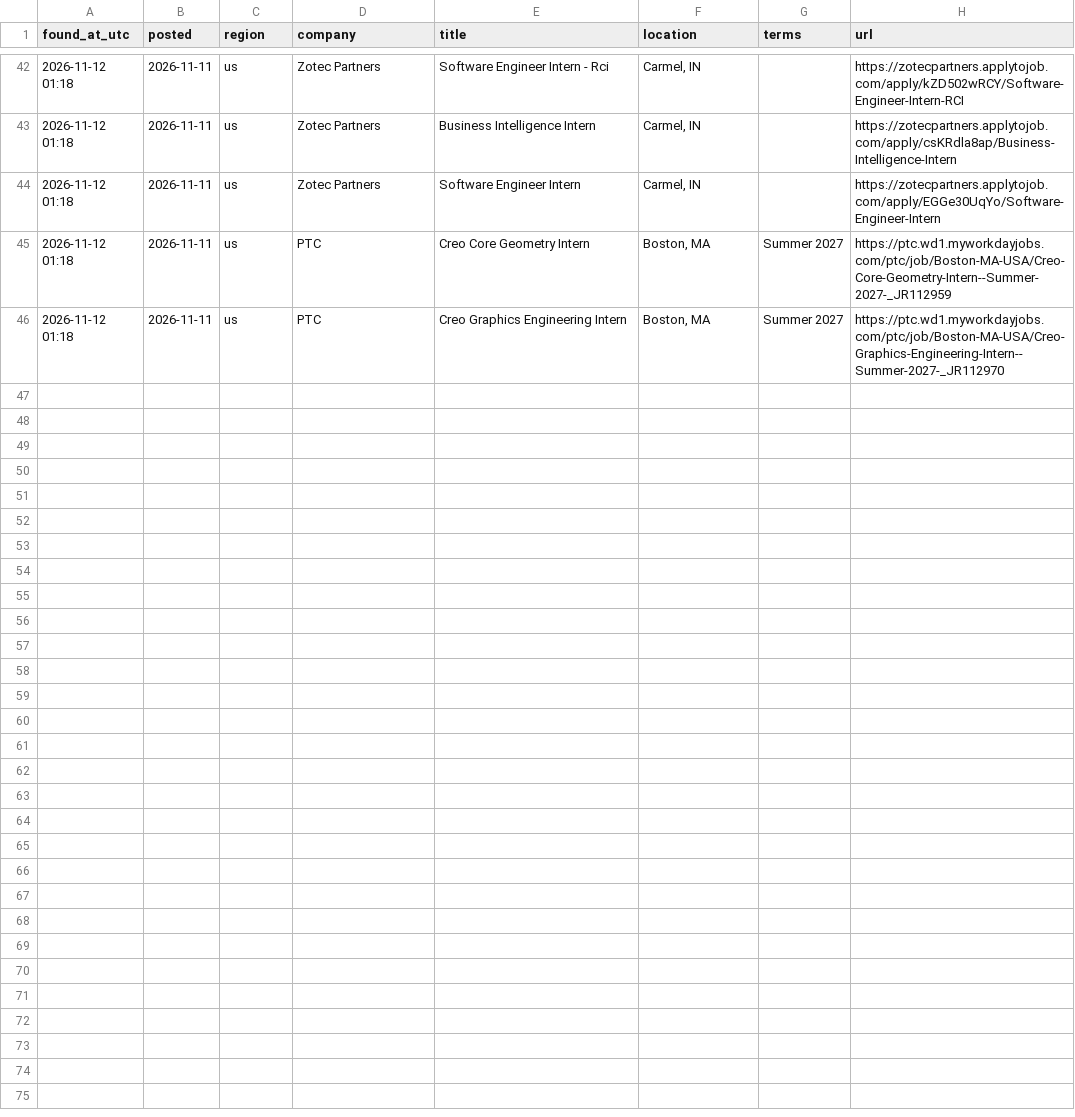
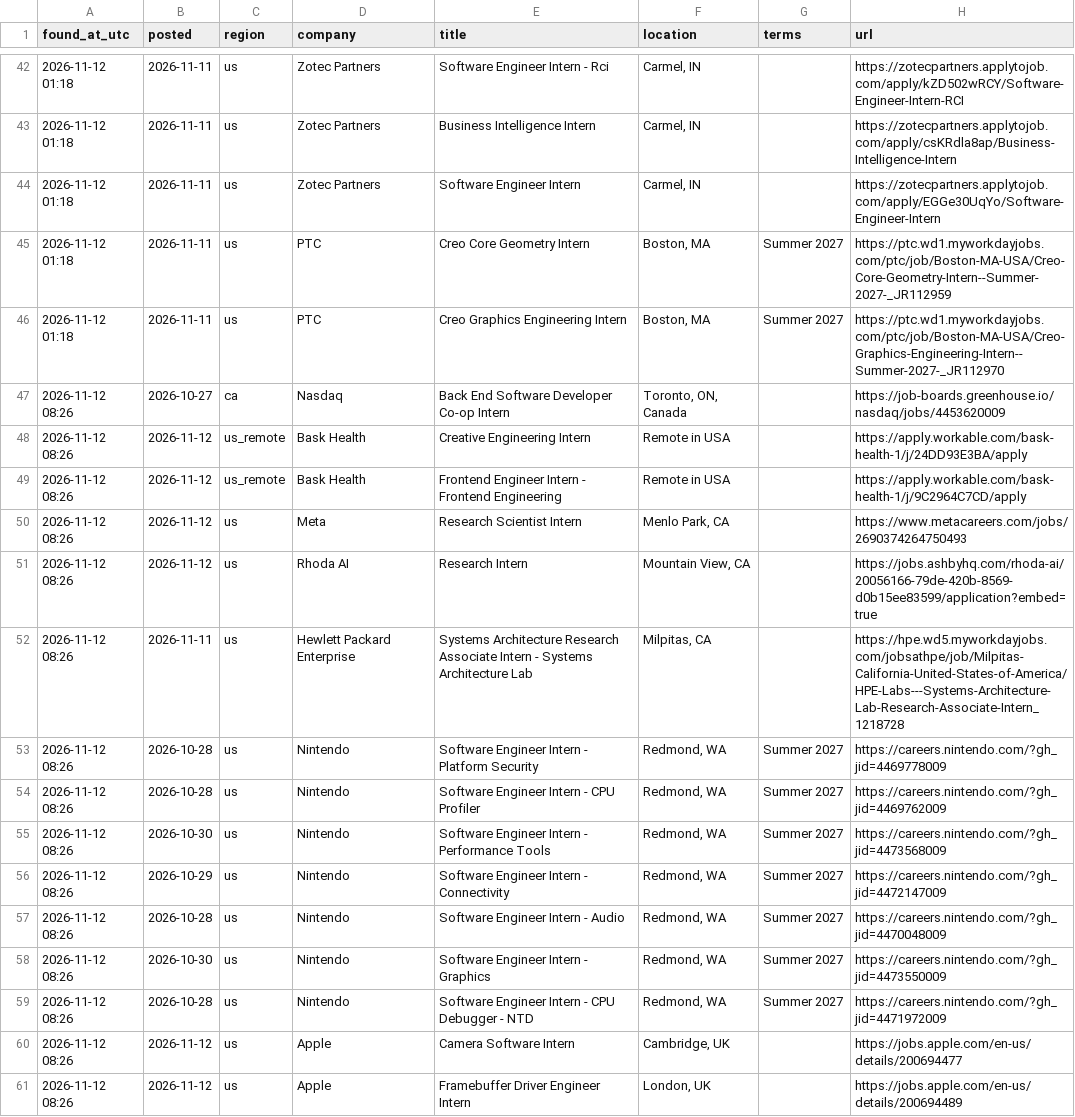
Before and after one commit to Safaazaoui/internship-watcher, a CSV file: jobs_log.csv, drawn as a sheet; only a part is shown, gaps mark what is left out; the diff names each change by its address in the sheet, - before the commit and + after, or states it on an @@ line.

```diff
--- a/jobs_log.csv
+++ b/jobs_log.csv
+row 47: 2026-11-12 08:26 | 2026-10-27 | ca | Nasdaq | Back End Software Developer Co-op Intern | Toronto, ON, Canada |  | https://job-boards.greenhouse.io/nasdaq/jobs/4453620009
+row 48: 2026-11-12 08:26 | 2026-11-12 | us_remote | Bask Health | Creative Engineering Intern | Remote in USA |  | https://apply.workable.com/bask-health-1/j/24DD93E3BA/apply
+row 49: 2026-11-12 08:26 | 2026-11-12 | us_remote | Bask Health | Frontend Engineer Intern - Frontend Engineering | Remote in USA |  | https://apply.workable.com/bask-health-1/j/9C2964C7CD/apply
+row 50: 2026-11-12 08:26 | 2026-11-12 | us | Meta | Research Scientist Intern | Menlo Park, CA |  | https://www.metacareers.com/jobs/2690374264750493
+row 51: 2026-11-12 08:26 | 2026-11-12 | us | Rhoda AI | Research Intern | Mountain View, CA |  | https://jobs.ashbyhq.com/rhoda-ai/20056166-79de-420b-8569-d0b15ee83599/application?embed=true
+row 52: 2026-11-12 08:26 | 2026-11-11 | us | Hewlett Packard Enterprise | Systems Architecture Research Associate Intern - Systems Architecture Lab | Milpitas, CA |  | https://hpe.wd5.myworkdayjobs.com/jobsathpe/job/Milpitas-California-United-States-of-America/HPE-Labs---Systems-Architecture-Lab-Research-Associate-Intern_1218728
+row 53: 2026-11-12 08:26 | 2026-10-28 | us | Nintendo | Software Engineer Intern - Platform Security | Redmond, WA | Summer 2027 | https://careers.nintendo.com/?gh_jid=4469778009
+row 54: 2026-11-12 08:26 | 2026-10-28 | us | Nintendo | Software Engineer Intern - CPU Profiler | Redmond, WA | Summer 2027 | https://careers.nintendo.com/?gh_jid=4469762009
+row 55: 2026-11-12 08:26 | 2026-10-30 | us | Nintendo | Software Engineer Intern - Performance Tools | Redmond, WA | Summer 2027 | https://careers.nintendo.com/?gh_jid=4473568009
+row 56: 2026-11-12 08:26 | 2026-10-29 | us | Nintendo | Software Engineer Intern - Connectivity | Redmond, WA | Summer 2027 | https://careers.nintendo.com/?gh_jid=4472147009
+row 57: 2026-11-12 08:26 | 2026-10-28 | us | Nintendo | Software Engineer Intern - Audio | Redmond, WA | Summer 2027 | https://careers.nintendo.com/?gh_jid=4470048009
+row 58: 2026-11-12 08:26 | 2026-10-30 | us | Nintendo | Software Engineer Intern - Graphics | Redmond, WA | Summer 2027 | https://careers.nintendo.com/?gh_jid=4473550009
+row 59: 2026-11-12 08:26 | 2026-10-28 | us | Nintendo | Software Engineer Intern - CPU Debugger - NTD | Redmond, WA | Summer 2027 | https://careers.nintendo.com/?gh_jid=4471972009
+row 60: 2026-11-12 08:26 | 2026-11-12 | us | Apple | Camera Software Intern | Cambridge, UK |  | https://jobs.apple.com/en-us/details/200694477
+row 61: 2026-11-12 08:26 | 2026-11-12 | us | Apple | Framebuffer Driver Engineer Intern | London, UK |  | https://jobs.apple.com/en-us/details/200694489
```
Also changed, not shown: 2 other files.
